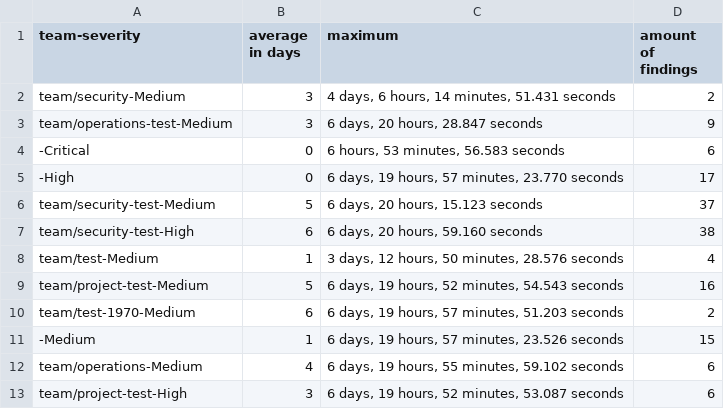
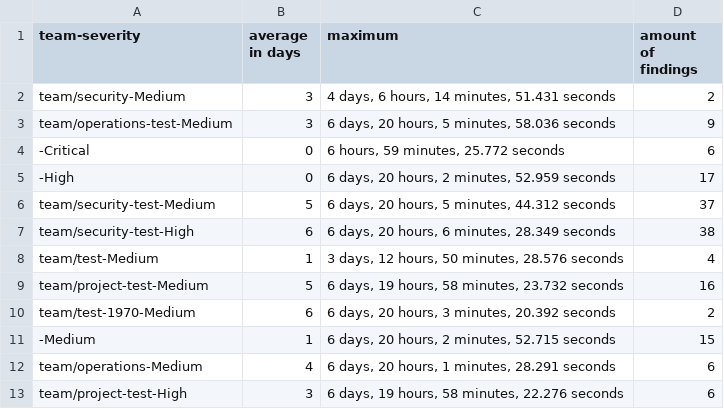
Before and after one commit to pagel-pro/cluster-image-scanner-all-results, a CSV file: 20220609/team-statistics.csv, drawn as a sheet.

Commit message:
add response statistics

```diff
--- a/20220609/team-statistics.csv
+++ b/20220609/team-statistics.csv
@@ -2,12 +2,12 @@ team-severity,average in days,maximum,amount of findings
 "team/security-Medium","3","4 days, 6 hours, 14 minutes, 51.431 seconds",2
-"team/operations-test-Medium","3","6 days, 20 hours, 28.847 seconds",9
-"-Critical","0","6 hours, 53 minutes, 56.583 seconds",6
-"-High","0","6 days, 19 hours, 57 minutes, 23.770 seconds",17
-"team/security-test-Medium","5","6 days, 20 hours, 15.123 seconds",37
-"team/security-test-High","6","6 days, 20 hours, 59.160 seconds",38
+"team/operations-test-Medium","3","6 days, 20 hours, 5 minutes, 58.036 seconds",9
+"-Critical","0","6 hours, 59 minutes, 25.772 seconds",6
+"-High","0","6 days, 20 hours, 2 minutes, 52.959 seconds",17
+"team/security-test-Medium","5","6 days, 20 hours, 5 minutes, 44.312 seconds",37
+"team/security-test-High","6","6 days, 20 hours, 6 minutes, 28.349 seconds",38
 "team/test-Medium","1","3 days, 12 hours, 50 minutes, 28.576 seconds",4
-"team/project-test-Medium","5","6 days, 19 hours, 52 minutes, 54.543 seconds",16
-"team/test-1970-Medium","6","6 days, 19 hours, 57 minutes, 51.203 seconds",2
-"-Medium","1","6 days, 19 hours, 57 minutes, 23.526 seconds",15
-"team/operations-Medium","4","6 days, 19 hours, 55 minutes, 59.102 seconds",6
-"team/project-test-High","3","6 days, 19 hours, 52 minutes, 53.087 seconds",6
+"team/project-test-Medium","5","6 days, 19 hours, 58 minutes, 23.732 seconds",16
+"team/test-1970-Medium","6","6 days, 20 hours, 3 minutes, 20.392 seconds",2
+"-Medium","1","6 days, 20 hours, 2 minutes, 52.715 seconds",15
+"team/operations-Medium","4","6 days, 20 hours, 1 minutes, 28.291 seconds",6
+"team/project-test-High","3","6 days, 19 hours, 58 minutes, 22.276 seconds",6
```
